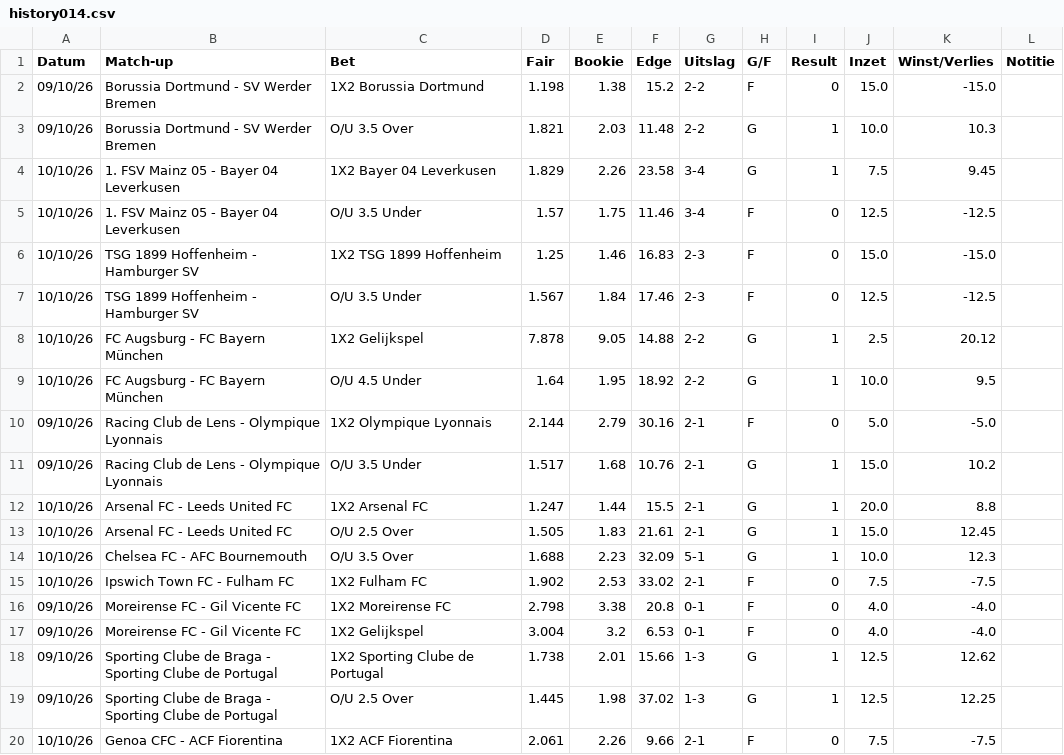
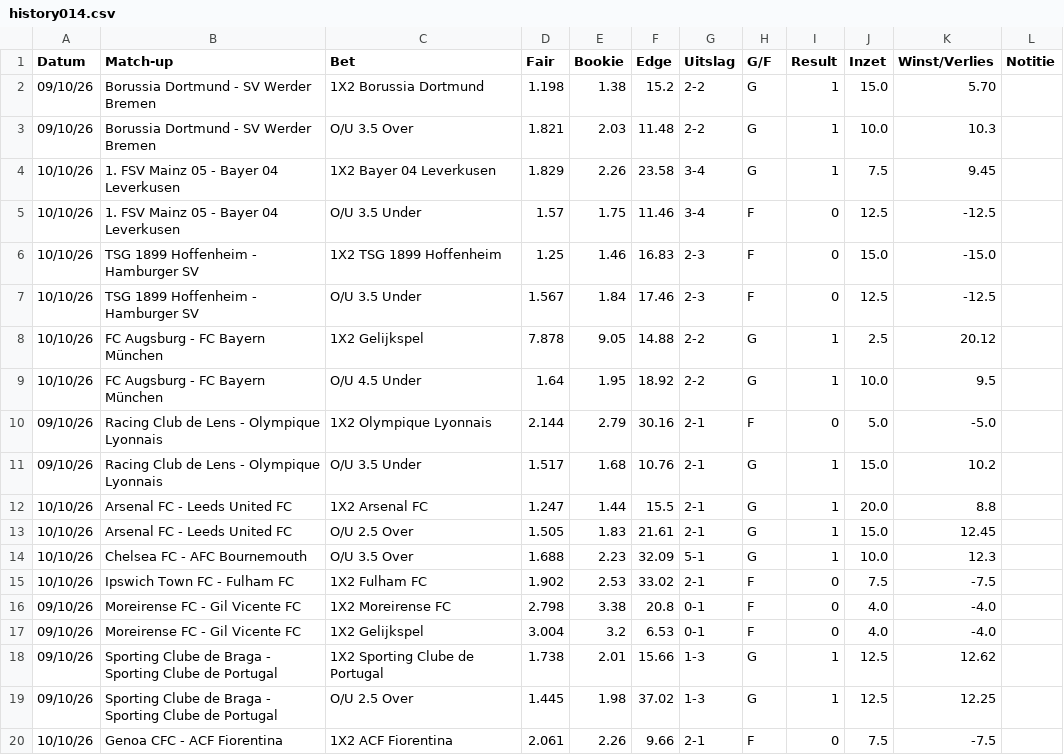
Before and after one commit to Player87887/Johnsballiebets, a CSV file: picks/history014.csv, drawn as a sheet.

Commit message:
Update history014.csv

```diff
--- a/picks/history014.csv
+++ b/picks/history014.csv
@@ -1,3 +1,3 @@
 Datum,Match-up,Bet,Fair,Bookie,Edge,Uitslag,G/F,Result,Inzet,Winst/Verlies,Notitie
-09/10/26,Borussia Dortmund - SV Werder Bremen,1X2 Borussia Dortmund,1.198,1.38,15.2,2-2,F,0,15.0,-15.0,
+09/10/26,Borussia Dortmund - SV Werder Bremen,1X2 Borussia Dortmund,1.198,1.38,15.2,2-2,G,1,15.0,5.70,
 09/10/26,Borussia Dortmund - SV Werder Bremen,O/U 3.5 Over,1.821,2.03,11.48,2-2,G,1,10.0,10.3,
```
